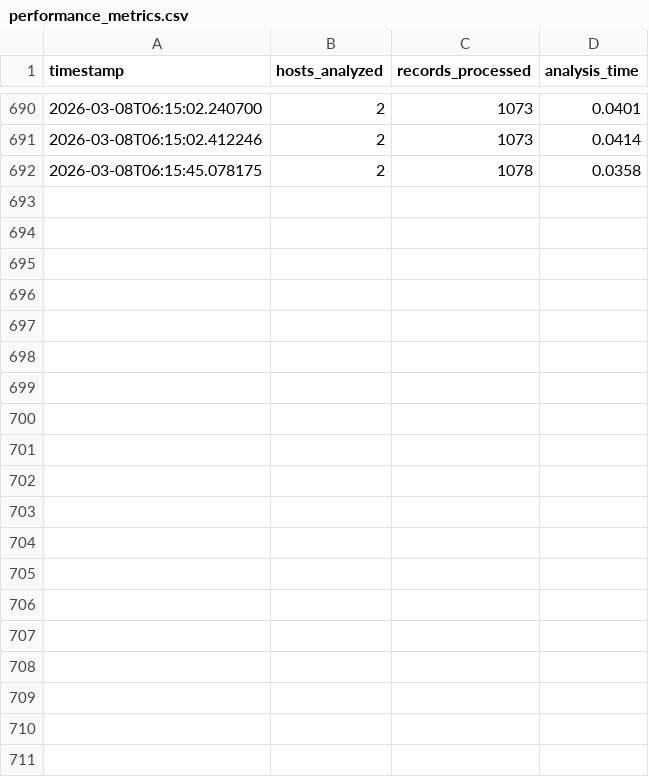
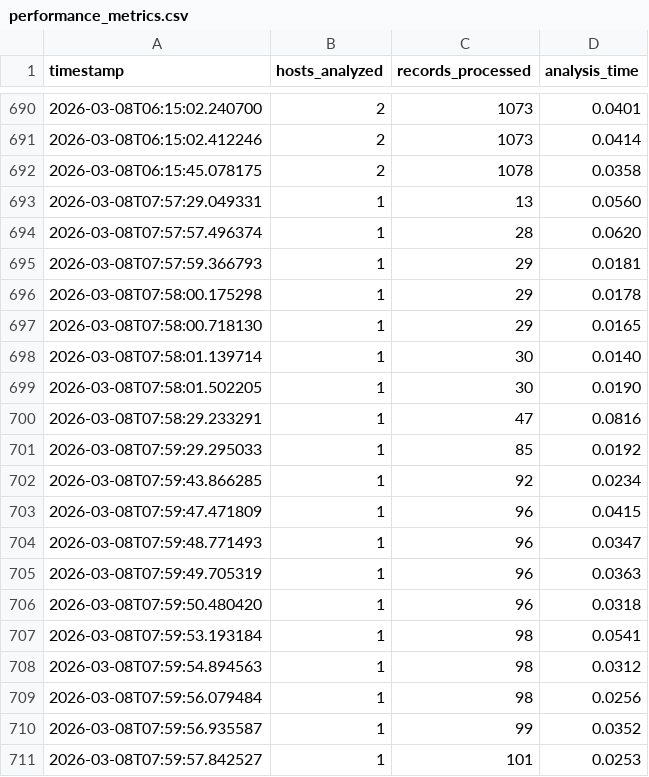
Before and after one commit to Abhishek-s-kumar/parrot-c2, a CSV file: output/performance_metrics.csv, drawn as a sheet; only a part is shown, gaps mark what is left out; the diff covers the shown part only.

```diff
--- a/output/performance_metrics.csv
+++ b/output/performance_metrics.csv
@@ -692 +692,20 @@ timestamp,hosts_analyzed,records_processed,analysis_time
 2026-03-08T06:15:45.078175,2,1078,0.0358
+2026-03-08T07:57:29.049331,1,13,0.0560
+2026-03-08T07:57:57.496374,1,28,0.0620
+2026-03-08T07:57:59.366793,1,29,0.0181
+2026-03-08T07:58:00.175298,1,29,0.0178
+2026-03-08T07:58:00.718130,1,29,0.0165
+2026-03-08T07:58:01.139714,1,30,0.0140
+2026-03-08T07:58:01.502205,1,30,0.0190
+2026-03-08T07:58:29.233291,1,47,0.0816
+2026-03-08T07:59:29.295033,1,85,0.0192
+2026-03-08T07:59:43.866285,1,92,0.0234
+2026-03-08T07:59:47.471809,1,96,0.0415
+2026-03-08T07:59:48.771493,1,96,0.0347
+2026-03-08T07:59:49.705319,1,96,0.0363
+2026-03-08T07:59:50.480420,1,96,0.0318
+2026-03-08T07:59:53.193184,1,98,0.0541
+2026-03-08T07:59:54.894563,1,98,0.0312
+2026-03-08T07:59:56.079484,1,98,0.0256
+2026-03-08T07:59:56.935587,1,99,0.0352
+2026-03-08T07:59:57.842527,1,101,0.0253
```
Also changed, not shown: 9 added rows elsewhere in this file, output/autocorr_192.168.56.30.csv, 10 other files.
